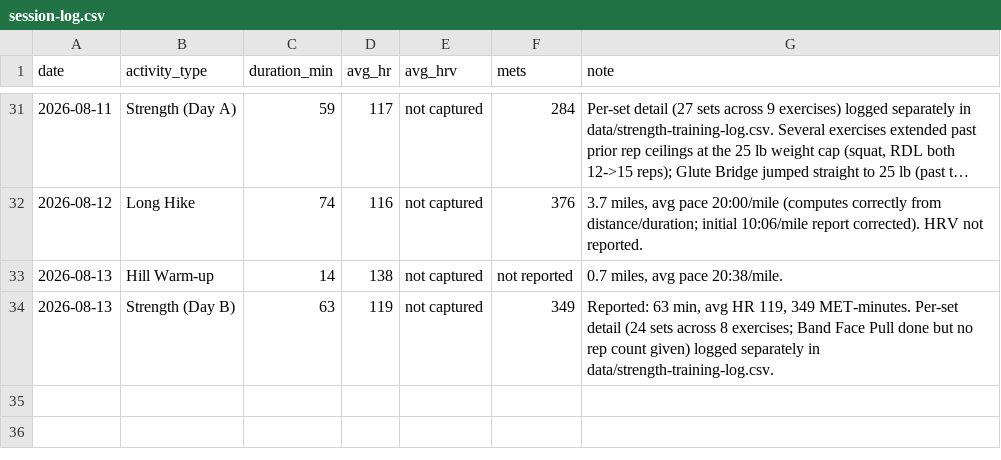
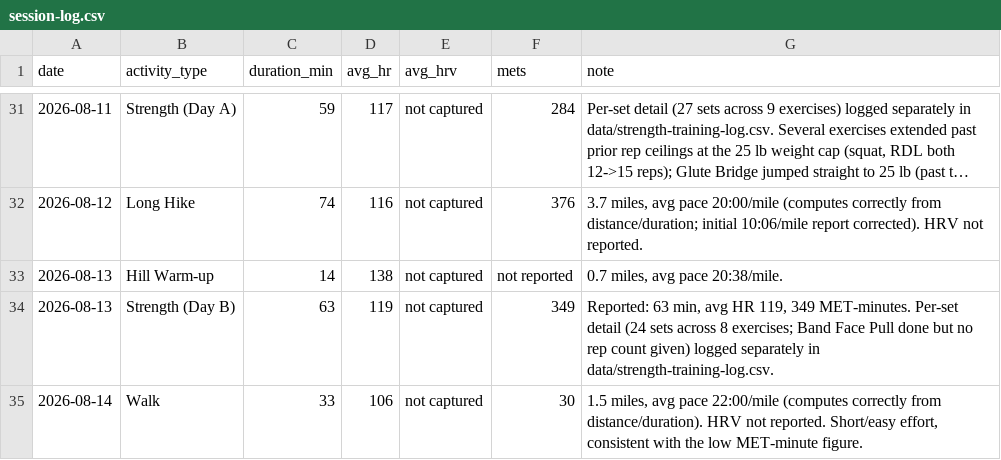
Before and after one commit to Synnovatia/Synnovatia-AIOS, a CSV file: personal/workout-logs/session-log.csv, drawn as a sheet; only a part is shown, gaps mark what is left out; long unchanged cells end in ….

```diff
--- a/personal/workout-logs/session-log.csv
+++ b/personal/workout-logs/session-log.csv
@@ -34 +34,2 @@ date,activity_type,duration_min,avg_hr,avg_hrv,mets,note
 2026-08-13,Strength (Day B),63,119,not captured,349,"Reported: 63 min, avg HR 119, 349 MET-minutes. Per-set detail (24 sets across 8 exercises; Band Face Pull done but no rep count given) logged separately in data/strength-training-log.csv."
+2026-08-14,Walk,33,106,not captured,30,"1.5 miles, avg pace 22:00/mile (computes correctly from distance/duration). HRV not reported. Short/easy effort, consistent with the low MET-minute figure."
```
Also changed, not shown: data/linkedin-metrics/log.csv, 11 other files.
